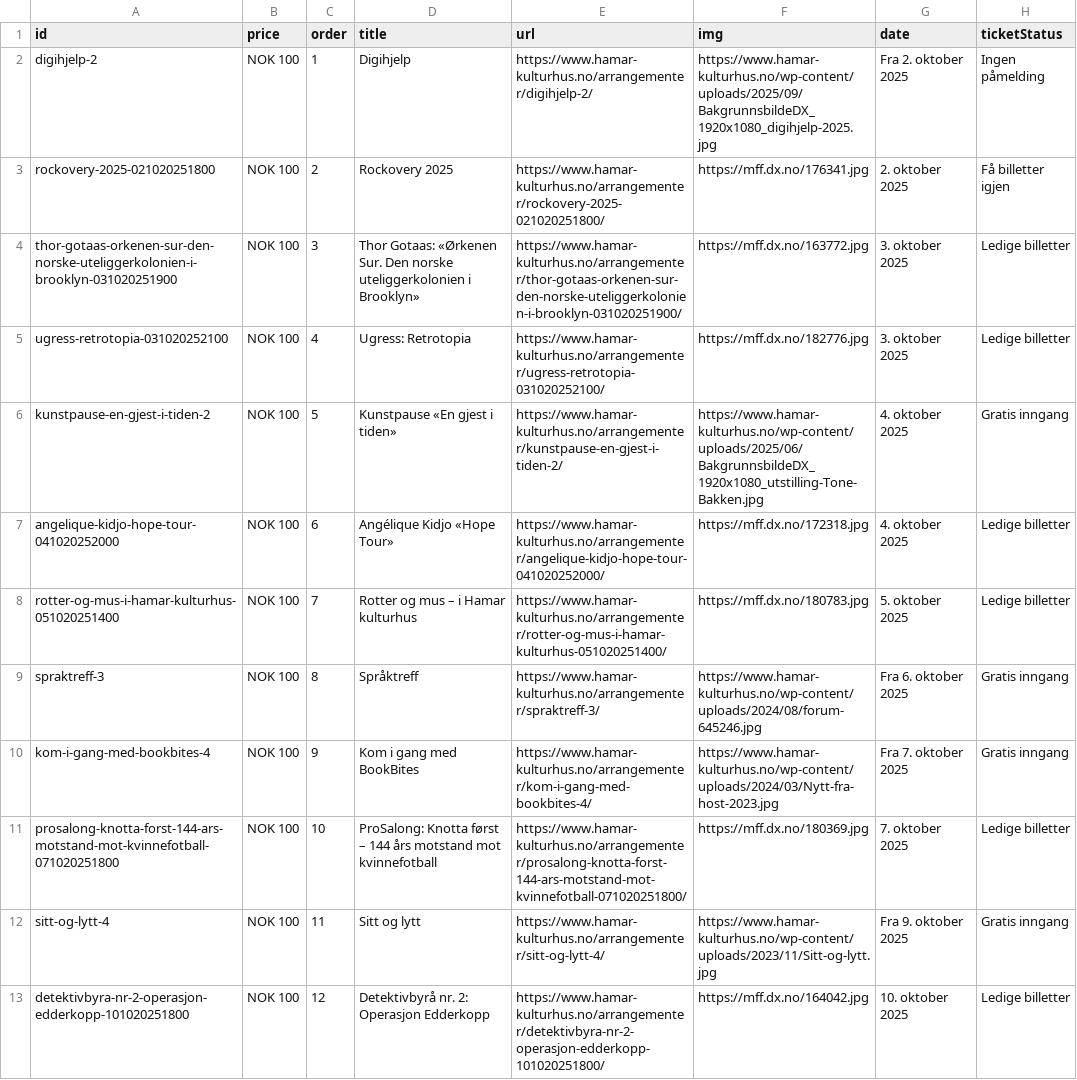
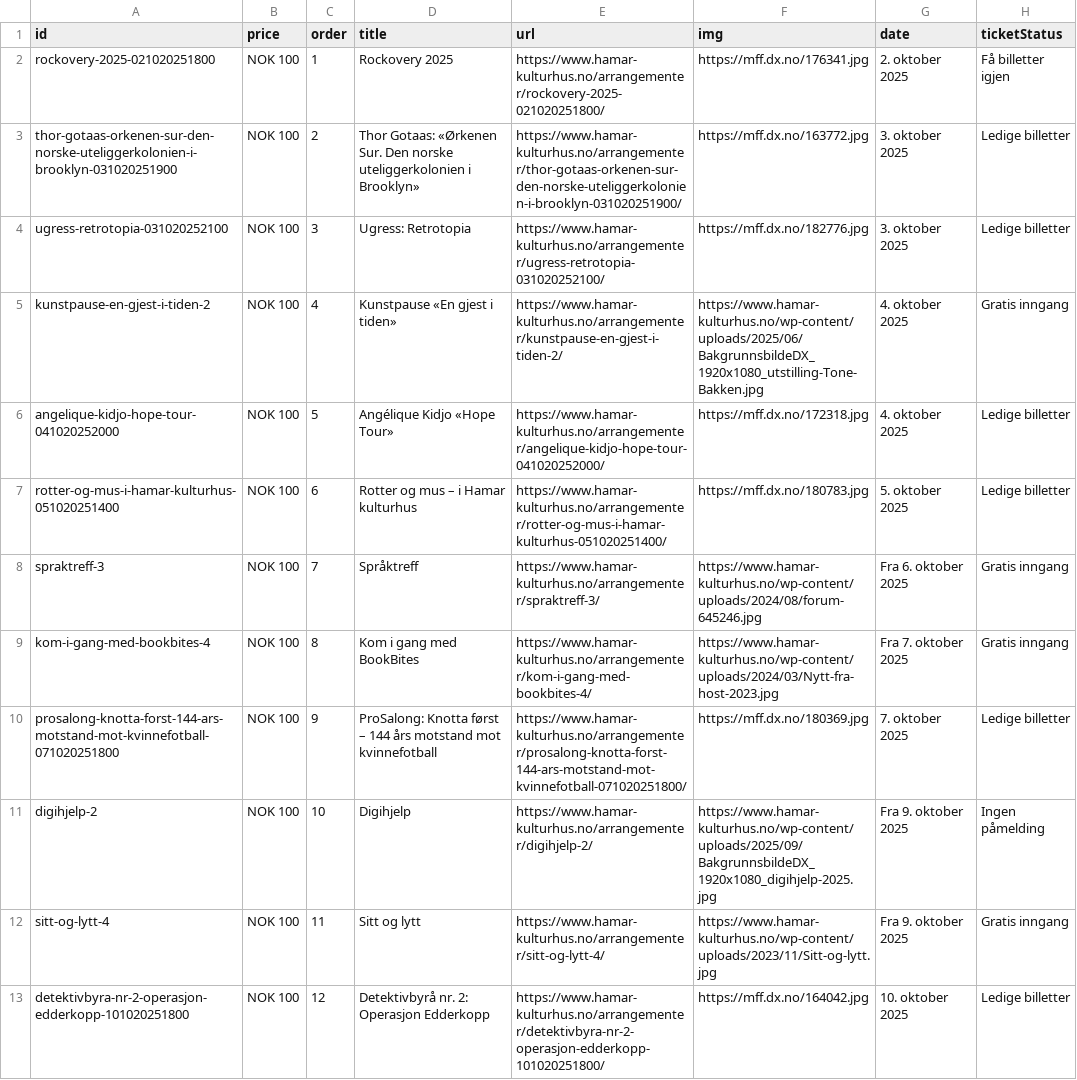
Before and after one commit to opmthomassen/hamar, a CSV file: meta.csv, drawn as a sheet; only a part is shown.

```diff
--- a/meta.csv
+++ b/meta.csv
@@ -1,12 +1,12 @@
 id,price,order,title,url,img,date,ticketStatus
-digihjelp-2,NOK 100,1,Digihjelp,https://www.hamar-kulturhus.no/arrangementer/digihjelp-2/,https://www.hamar-kulturhus.no/wp-content/uploads/2025/09/BakgrunnsbildeDX_1920x1080_digihjelp-2025.jpg,Fra 2. oktober 2025,Ingen påmelding
-rockovery-2025-021020251800,NOK 100,2,Rockovery 2025,https://www.hamar-kulturhus.no/arrangementer/rockovery-2025-021020251800/,https://mff.dx.no/176341.jpg,2. oktober 2025,Få billetter igjen
-thor-gotaas-orkenen-sur-den-norske-uteliggerkolonien-i-brooklyn-031020251900,NOK 100,3,Thor Gotaas: «Ørkenen Sur. Den norske uteliggerkolonien i Brooklyn»,https://www.hamar-kulturhus.no/arrangementer/thor-gotaas-orkenen-sur-den-norske-uteliggerkolonien-i-brooklyn-031020251900/,https://mff.dx.no/163772.jpg,3. oktober 2025,Ledige billetter
-ugress-retrotopia-031020252100,NOK 100,4,Ugress: Retrotopia,https://www.hamar-kulturhus.no/arrangementer/ugress-retrotopia-031020252100/,https://mff.dx.no/182776.jpg,3. oktober 2025,Ledige billetter
-kunstpause-en-gjest-i-tiden-2,NOK 100,5,Kunstpause «En gjest i tiden»,https://www.hamar-kulturhus.no/arrangementer/kunstpause-en-gjest-i-tiden-2/,https://www.hamar-kulturhus.no/wp-content/uploads/2025/06/BakgrunnsbildeDX_1920x1080_utstilling-Tone-Bakken.jpg,4. oktober 2025,Gratis inngang
-angelique-kidjo-hope-tour-041020252000,NOK 100,6,Angélique Kidjo «Hope Tour»,https://www.hamar-kulturhus.no/arrangementer/angelique-kidjo-hope-tour-041020252000/,https://mff.dx.no/172318.jpg,4. oktober 2025,Ledige billetter
-rotter-og-mus-i-hamar-kulturhus-051020251400,NOK 100,7,Rotter og mus – i Hamar kulturhus,https://www.hamar-kulturhus.no/arrangementer/rotter-og-mus-i-hamar-kulturhus-051020251400/,https://mff.dx.no/180783.jpg,5. oktober 2025,Ledige billetter
-spraktreff-3,NOK 100,8,Språktreff,https://www.hamar-kulturhus.no/arrangementer/spraktreff-3/,https://www.hamar-kulturhus.no/wp-content/uploads/2024/08/forum-645246.jpg,Fra 6. oktober 2025,Gratis inngang
-kom-i-gang-med-bookbites-4,NOK 100,9,Kom i gang med BookBites,https://www.hamar-kulturhus.no/arrangementer/kom-i-gang-med-bookbites-4/,https://www.hamar-kulturhus.no/wp-content/uploads/2024/03/Nytt-fra-host-2023.jpg,Fra 7. oktober 2025,Gratis inngang
-prosalong-knotta-forst-144-ars-motstand-mot-kvinnefotball-071020251800,NOK 100,10,ProSalong: Knotta først – 144 års motstand mot kvinnefotball,https://www.hamar-kulturhus.no/arrangementer/prosalong-knotta-forst-144-ars-motstand-mot-kvinnefotball-071020251800/,https://mff.dx.no/180369.jpg,7. oktober 2025,Ledige billetter
+rockovery-2025-021020251800,NOK 100,1,Rockovery 2025,https://www.hamar-kulturhus.no/arrangementer/rockovery-2025-021020251800/,https://mff.dx.no/176341.jpg,2. oktober 2025,Få billetter igjen
+thor-gotaas-orkenen-sur-den-norske-uteliggerkolonien-i-brooklyn-031020251900,NOK 100,2,Thor Gotaas: «Ørkenen Sur. Den norske uteliggerkolonien i Brooklyn»,https://www.hamar-kulturhus.no/arrangementer/thor-gotaas-orkenen-sur-den-norske-uteliggerkolonien-i-brooklyn-031020251900/,https://mff.dx.no/163772.jpg,3. oktober 2025,Ledige billetter
+ugress-retrotopia-031020252100,NOK 100,3,Ugress: Retrotopia,https://www.hamar-kulturhus.no/arrangementer/ugress-retrotopia-031020252100/,https://mff.dx.no/182776.jpg,3. oktober 2025,Ledige billetter
+kunstpause-en-gjest-i-tiden-2,NOK 100,4,Kunstpause «En gjest i tiden»,https://www.hamar-kulturhus.no/arrangementer/kunstpause-en-gjest-i-tiden-2/,https://www.hamar-kulturhus.no/wp-content/uploads/2025/06/BakgrunnsbildeDX_1920x1080_utstilling-Tone-Bakken.jpg,4. oktober 2025,Gratis inngang
+angelique-kidjo-hope-tour-041020252000,NOK 100,5,Angélique Kidjo «Hope Tour»,https://www.hamar-kulturhus.no/arrangementer/angelique-kidjo-hope-tour-041020252000/,https://mff.dx.no/172318.jpg,4. oktober 2025,Ledige billetter
+rotter-og-mus-i-hamar-kulturhus-051020251400,NOK 100,6,Rotter og mus – i Hamar kulturhus,https://www.hamar-kulturhus.no/arrangementer/rotter-og-mus-i-hamar-kulturhus-051020251400/,https://mff.dx.no/180783.jpg,5. oktober 2025,Ledige billetter
+spraktreff-3,NOK 100,7,Språktreff,https://www.hamar-kulturhus.no/arrangementer/spraktreff-3/,https://www.hamar-kulturhus.no/wp-content/uploads/2024/08/forum-645246.jpg,Fra 6. oktober 2025,Gratis inngang
+kom-i-gang-med-bookbites-4,NOK 100,8,Kom i gang med BookBites,https://www.hamar-kulturhus.no/arrangementer/kom-i-gang-med-bookbites-4/,https://www.hamar-kulturhus.no/wp-content/uploads/2024/03/Nytt-fra-host-2023.jpg,Fra 7. oktober 2025,Gratis inngang
+prosalong-knotta-forst-144-ars-motstand-mot-kvinnefotball-071020251800,NOK 100,9,ProSalong: Knotta først – 144 års motstand mot kvinnefotball,https://www.hamar-kulturhus.no/arrangementer/prosalong-knotta-forst-144-ars-motstand-mot-kvinnefotball-071020251800/,https://mff.dx.no/180369.jpg,7. oktober 2025,Ledige billetter
+digihjelp-2,NOK 100,10,Digihjelp,https://www.hamar-kulturhus.no/arrangementer/digihjelp-2/,https://www.hamar-kulturhus.no/wp-content/uploads/2025/09/BakgrunnsbildeDX_1920x1080_digihjelp-2025.jpg,Fra 9. oktober 2025,Ingen påmelding
 sitt-og-lytt-4,NOK 100,11,Sitt og lytt,https://www.hamar-kulturhus.no/arrangementer/sitt-og-lytt-4/,https://www.hamar-kulturhus.no/wp-content/uploads/2023/11/Sitt-og-lytt.jpg,Fra 9. oktober 2025,Gratis inngang
```
Also changed, not shown: google.csv.
